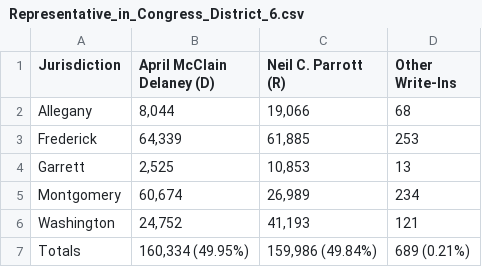
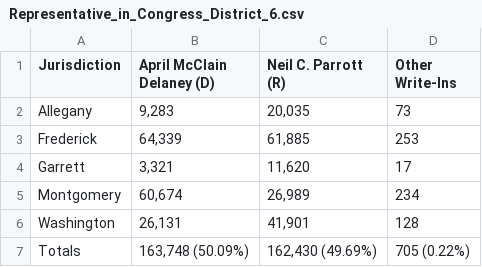
Before and after one commit to dwillis/maryland_elections, a CSV file: data/Representative_in_Congress_District_6.csv, drawn as a sheet.

```diff
--- a/data/Representative_in_Congress_District_6.csv
+++ b/data/Representative_in_Congress_District_6.csv
@@ -1,7 +1,7 @@
 Jurisdiction,April McClain Delaney (D),Neil C. Parrott (R),Other Write-Ins
-Allegany,"8,044","19,066",68
+Allegany,"9,283","20,035",73
 Frederick,"64,339","61,885",253
-Garrett,"2,525","10,853",13
+Garrett,"3,321","11,620",17
 Montgomery,"60,674","26,989",234
-Washington,"24,752","41,193",121
-Totals,"160,334 (49.95%)","159,986 (49.84%)",689 (0.21%)
+Washington,"26,131","41,901",128
+Totals,"163,748 (50.09%)","162,430 (49.69%)",705 (0.22%)
```
